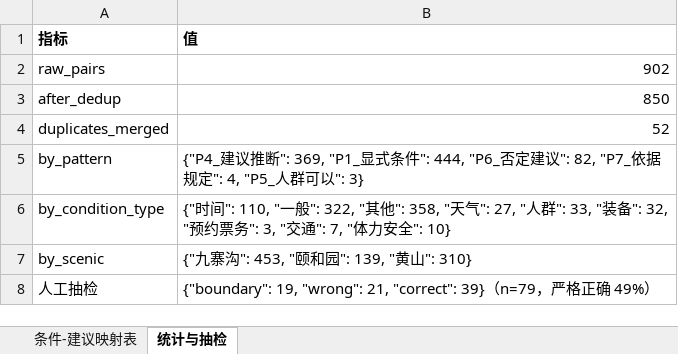
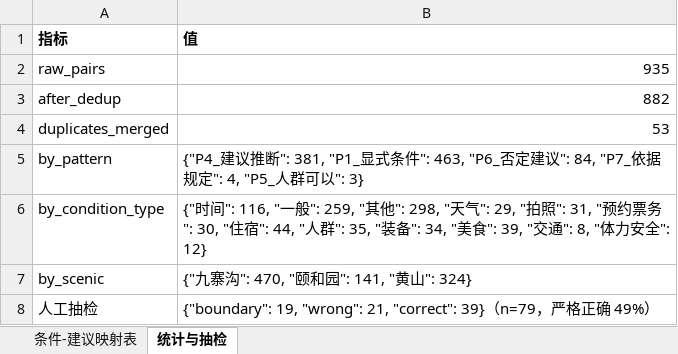
Before and after one commit to Breeze1733/Data-Mining-Course-Lab, an Excel workbook: task5/output/conditional_mapping_table.xlsx, sheet 统计与抽检, drawn as a sheet; values as stored, in another font and other column widths than the file's, no borders; the diff names each change by its address in the sheet, - before the commit and + after, or states it on an @@ line.

```diff
--- a/task5/output/conditional_mapping_table.xlsx (sheet 统计与抽检)
+++ b/task5/output/conditional_mapping_table.xlsx (sheet 统计与抽检)
-B2 (值): 902
+B2 (值): 935
-B3 (值): 850
+B3 (值): 882
-B4 (值): 52
+B4 (值): 53
-B5 (值): …议推断": 369, "P1_显式条件": 444, "P6_否定建议": 82, "P7_依据规…
+B5 (值): …议推断": 381, "P1_显式条件": 463, "P6_否定建议": 84, "P7_依据规…
-B6 (值): {"时间": 110, "一般": 322, "其他": 358, "天气": 27, "人群": 33, "装备": 32, "预约票务": 3, "交通": 7, "体力安全": 10}
+B6 (值): {"时间": 116, "一般": 259, "其他": 298, "天气": 29, "拍照": 31, "预约票务": 30, "住宿": 44, "人群": 35, "装备": 34, "美食": 39, "交通": 8, "体力安全": 12}
-B7 (值): {"九寨沟": 453, "颐和园": 139, "黄山": 310}
+B7 (值): {"九寨沟": 470, "颐和园": 141, "黄山": 324}
```
Also changed, not shown: sheet 条件-建议映射表, 5 other files.
